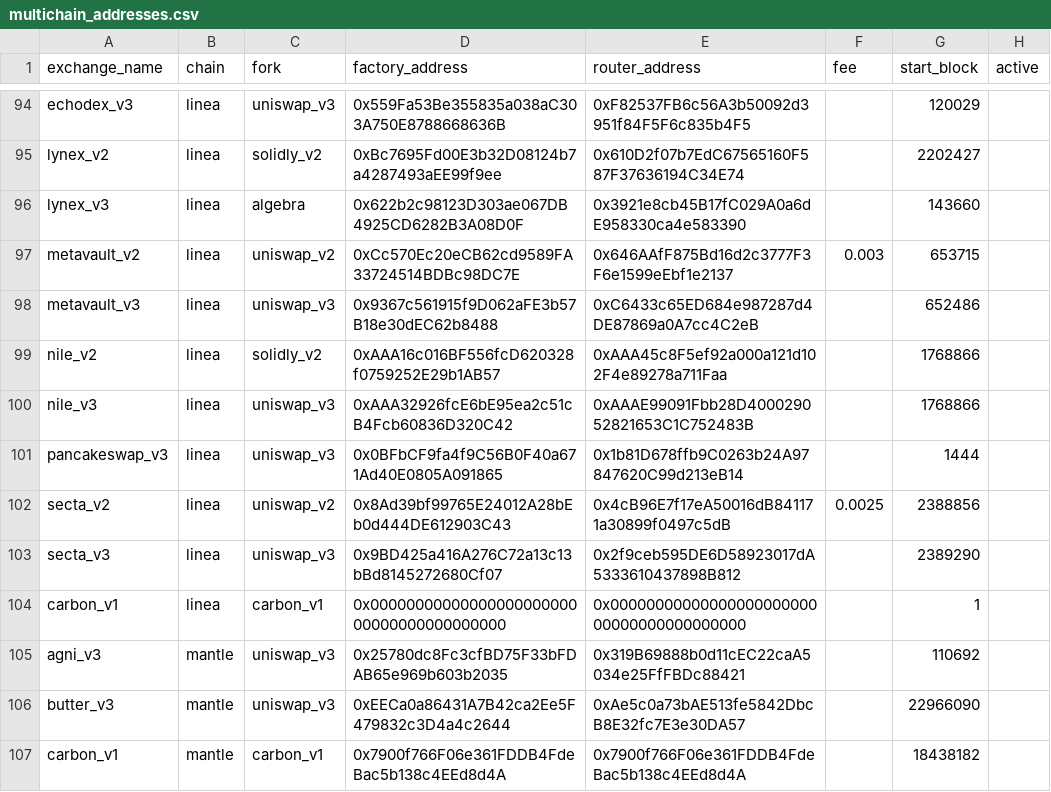
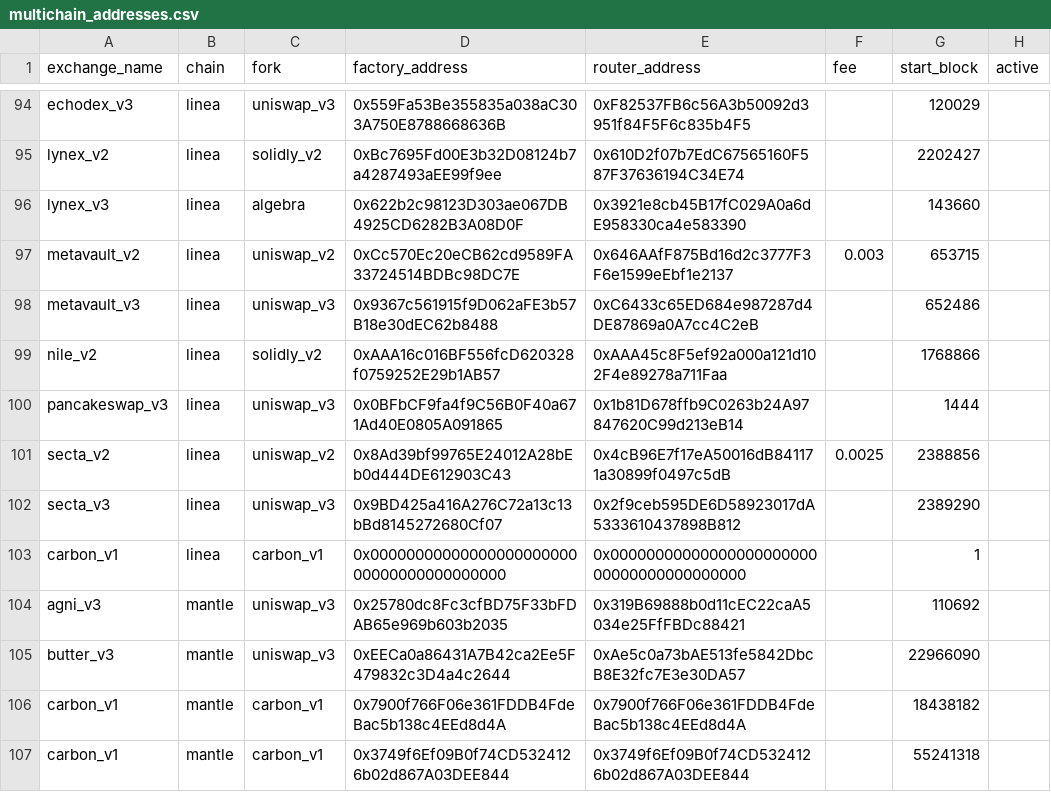
Before and after one commit to bancorprotocol/fastlane-bot, a CSV file: fastlane_bot/data/multichain_addresses.csv, drawn as a sheet; only a part is shown, gaps mark what is left out; the shorter side is filled out with more unchanged rows; the diff names each change by its address in the sheet, - before the commit and + after, or states it on an @@ line.

```diff
--- a/fastlane_bot/data/multichain_addresses.csv
+++ b/fastlane_bot/data/multichain_addresses.csv
-row 100: nile_v3 | linea | uniswap_v3 | 0xAAA32926fcE6bE95ea2c51cB4Fcb60836D320C42 | 0xAAAE99091Fbb28D400029052821653C1C752483B |  | 1768866
```
Also changed, not shown: fastlane_bot/data/blockchain_data/linea/tokens.csv, fastlane_bot/data/blockchain_data/linea/uniswap_v3_event_mappings.csv, 3 other files.
